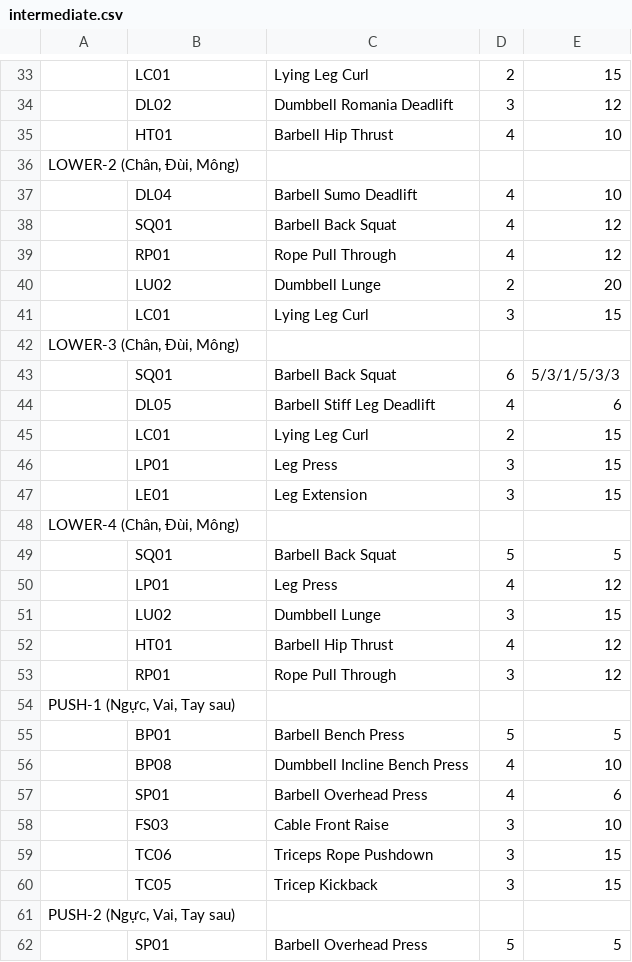
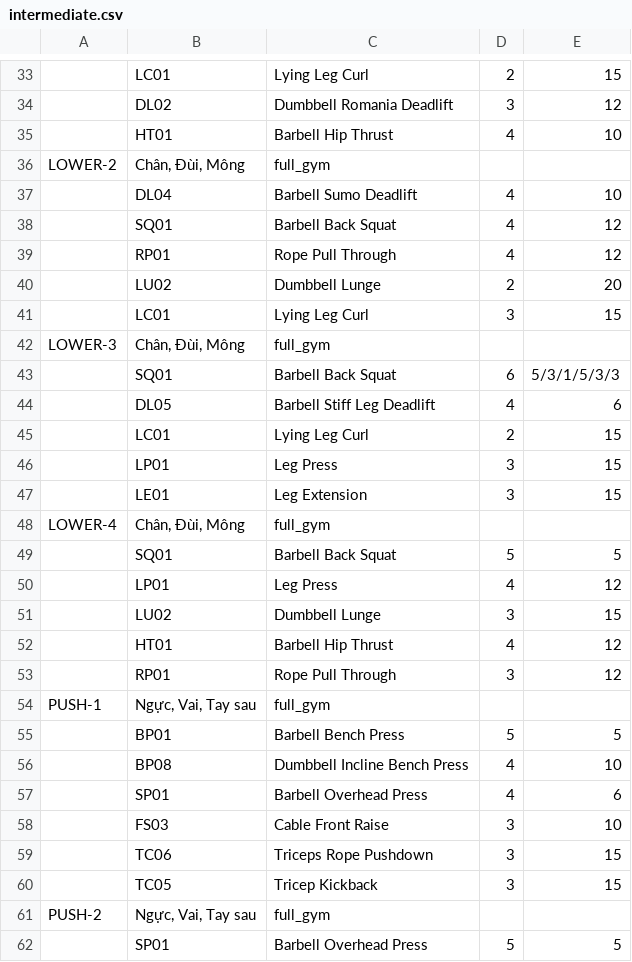
Before and after one commit to vitafit-vn/schedules-generator, a CSV file: src/tasks/data/daily_schedules/intermediate.csv, drawn as a sheet; only a part is shown, gaps mark what is left out; removed rows and columns are numbered as before the commit, all else as after; the diff covers the shown part only; the diff names each change by its address in the sheet, - before the commit and + after, or states it on an @@ line.

```diff
--- a/src/tasks/data/daily_schedules/intermediate.csv
+++ b/src/tasks/data/daily_schedules/intermediate.csv
-row 36: LOWER-2 (Chân, Đùi, Mông)
+row 36: LOWER-2 | Chân, Đùi, Mông | full_gym
-row 42: LOWER-3 (Chân, Đùi, Mông)
+row 42: LOWER-3 | Chân, Đùi, Mông | full_gym
-row 48: LOWER-4 (Chân, Đùi, Mông)
+row 48: LOWER-4 | Chân, Đùi, Mông | full_gym
-row 54: PUSH-1 (Ngực, Vai, Tay sau)
+row 54: PUSH-1 | Ngực, Vai, Tay sau | full_gym
-row 61: PUSH-2 (Ngực, Vai, Tay sau)
+row 61: PUSH-2 | Ngực, Vai, Tay sau | full_gym
```
Also changed, not shown: 9 added rows and 9 removed rows elsewhere in this file, src/tasks/data/daily_schedules/beginner.csv, src/tasks/data/daily_schedules/shared.csv, 12 other files.
